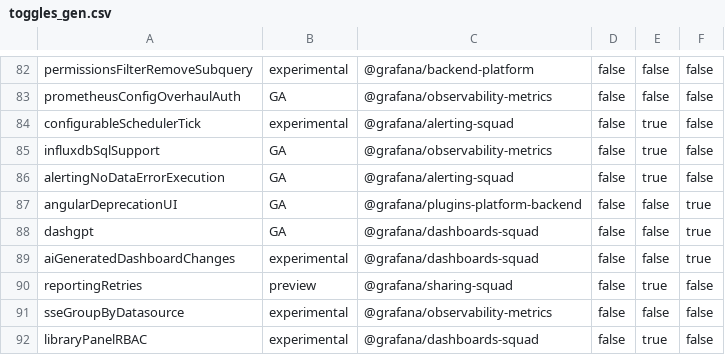
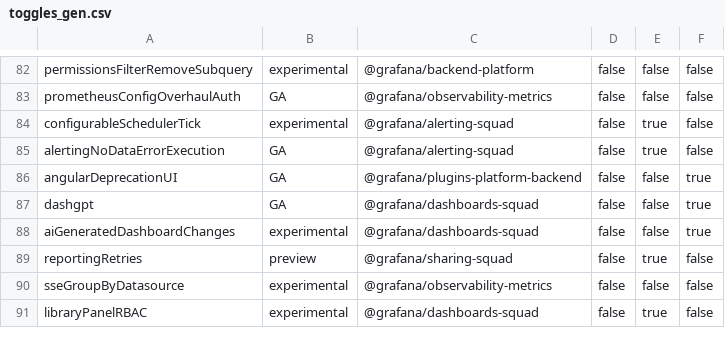
Before and after one commit to storpool/grafana, a CSV file: pkg/services/featuremgmt/toggles_gen.csv, drawn as a sheet; only a part is shown, gaps mark what is left out; the diff names each change by its address in the sheet, - before the commit and + after, or states it on an @@ line.

Commit message:
InfluxDB: Remove influxdbSqlSupport feature toggle (#86518)
Remove influxdbSqlSupport feature toggle

```diff
--- a/pkg/services/featuremgmt/toggles_gen.csv
+++ b/pkg/services/featuremgmt/toggles_gen.csv
-row 85: influxdbSqlSupport | GA | @grafana/observability-metrics | false | true | false
```
Also changed, not shown: 6 other files.
